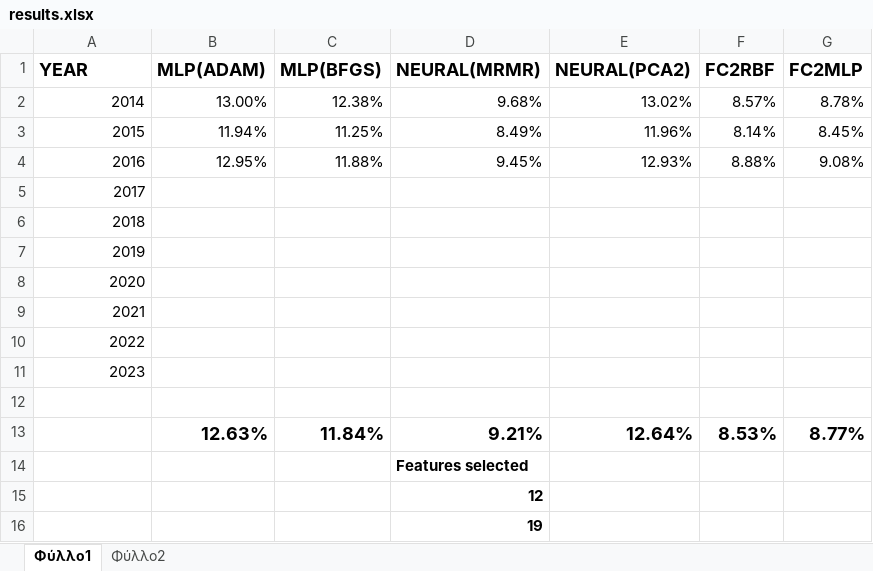
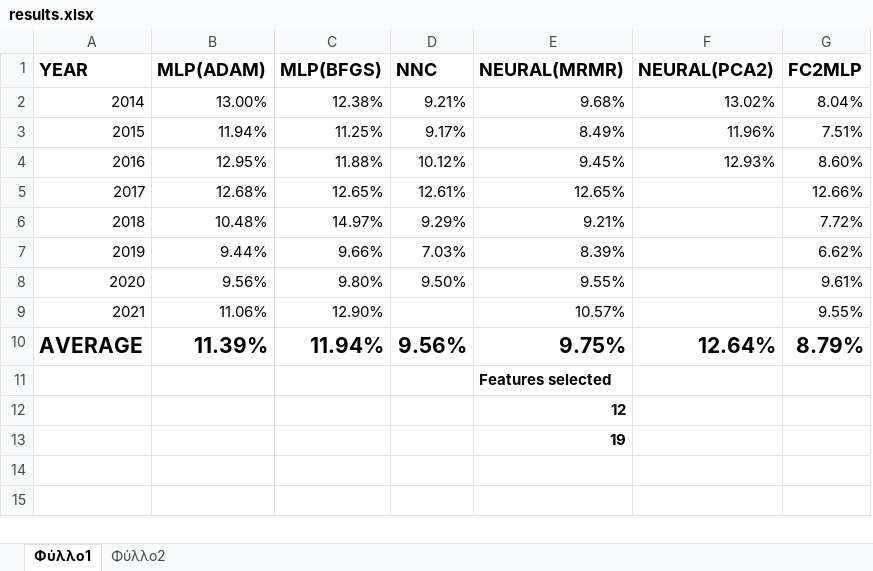
Before and after one commit to itsoulos/MLFOREST, an Excel workbook: PAPER_METEO/results.xlsx, sheet Φύλλο1, drawn as a sheet; values as stored, in another font and other column widths than the file's, no borders; removed rows and columns are numbered as before the commit, all else as after; the diff names each change by its address in the sheet, - before the commit and + after, or states it on an @@ line.

```diff
--- a/PAPER_METEO/results.xlsx (sheet Φύλλο1)
+++ b/PAPER_METEO/results.xlsx (sheet Φύλλο1)
+column D (NNC), rows 2-10: 9.21% | 9.17% | 10.12% | 12.61% | 9.29% | 7.03% | 9.50% |  | 9.56%
-column F (FC2RBF), rows 2-4: 8.57% | 8.14% | 8.88%
-G2 (FC2MLP): 8.78%
+G2 (FC2MLP): 8.04%
-G3 (FC2MLP): 8.45%
+G3 (FC2MLP): 7.51%
-G4 (FC2MLP): 9.08%
+G4 (FC2MLP): 8.60%
-B5 (MLP(ADAM)): (empty)
+B5 (MLP(ADAM)): 12.68%
-C5 (MLP(BFGS)): (empty)
+C5 (MLP(BFGS)): 12.65%
-E5 (NEURAL(MRMR)): (empty)
+E5 (NEURAL(MRMR)): 12.65%
-G5 (FC2MLP): (empty)
+G5 (FC2MLP): 12.66%
-B6 (MLP(ADAM)): (empty)
+B6 (MLP(ADAM)): 10.48%
-C6 (MLP(BFGS)): (empty)
+C6 (MLP(BFGS)): 14.97%
-E6 (NEURAL(MRMR)): (empty)
+E6 (NEURAL(MRMR)): 9.21%
-G6 (FC2MLP): (empty)
+G6 (FC2MLP): 7.72%
-B7 (MLP(ADAM)): (empty)
+B7 (MLP(ADAM)): 9.44%
-C7 (MLP(BFGS)): (empty)
+C7 (MLP(BFGS)): 9.66%
-E7 (NEURAL(MRMR)): (empty)
+E7 (NEURAL(MRMR)): 8.39%
-G7 (FC2MLP): (empty)
+G7 (FC2MLP): 6.62%
-B8 (MLP(ADAM)): (empty)
+B8 (MLP(ADAM)): 9.56%
-C8 (MLP(BFGS)): (empty)
+C8 (MLP(BFGS)): 9.80%
-E8 (NEURAL(MRMR)): (empty)
+E8 (NEURAL(MRMR)): 9.55%
-G8 (FC2MLP): (empty)
+G8 (FC2MLP): 9.61%
-B9 (MLP(ADAM)): (empty)
+B9 (MLP(ADAM)): 11.06%
-C9 (MLP(BFGS)): (empty)
+C9 (MLP(BFGS)): 12.90%
-E9 (NEURAL(MRMR)): (empty)
+E9 (NEURAL(MRMR)): 10.57%
-G9 (FC2MLP): (empty)
+G9 (FC2MLP): 9.55%
@@ column A (YEAR) renumbered in row 10 @@
-A10 bold: off
+A10 bold: on, text size: larger
-B10 (MLP(ADAM)): (empty)
+B10 (MLP(ADAM)): 11.39%
-C10 (MLP(BFGS)): (empty)
+C10 (MLP(BFGS)): 11.94%
-E10 (NEURAL(MRMR)): (empty)
+E10 (NEURAL(MRMR)): 9.75%
-F10 (NEURAL(PCA2)): (empty)
+F10 (NEURAL(PCA2)): 12.64%
-G10 (FC2MLP): (empty)
+G10 (FC2MLP): 8.79%
-row 11: 2023
-row 12: (empty)
-row 13:  | 12.63% | 11.84% | 9.21% | 12.64% | 8.53% | 8.77%
```
Also changed, not shown: sheet Φύλλο2, 4 other files.
